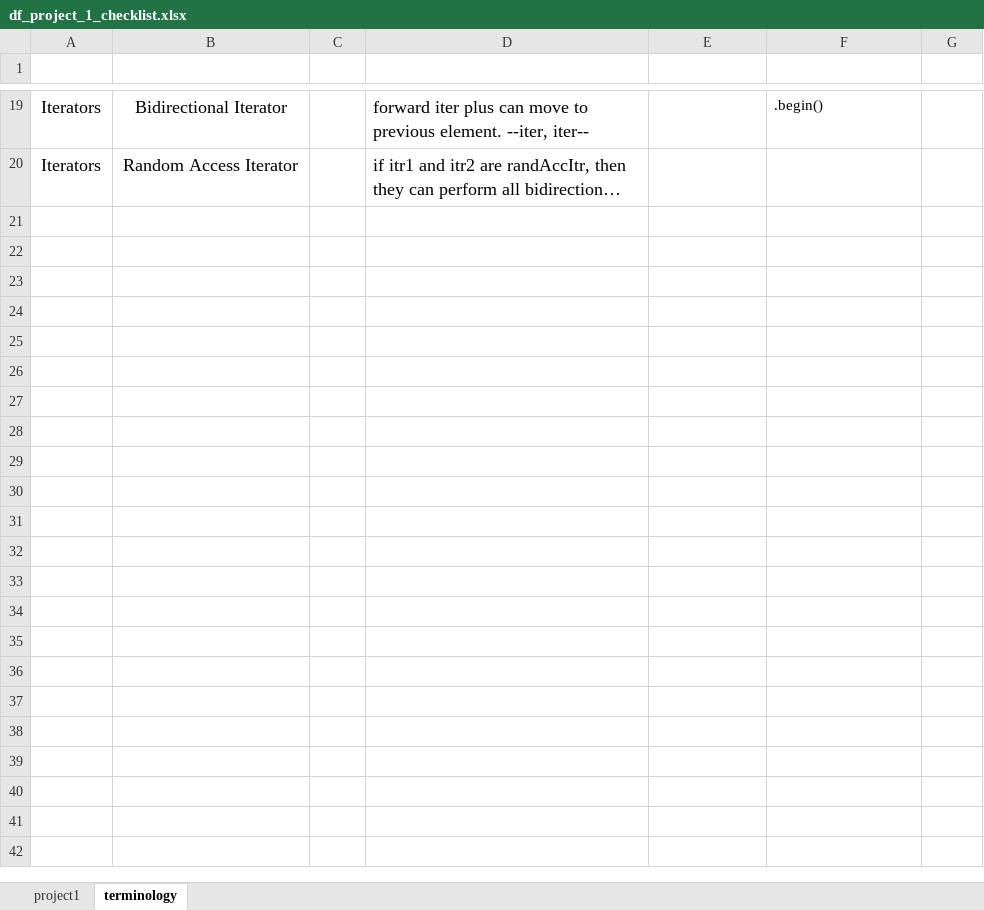
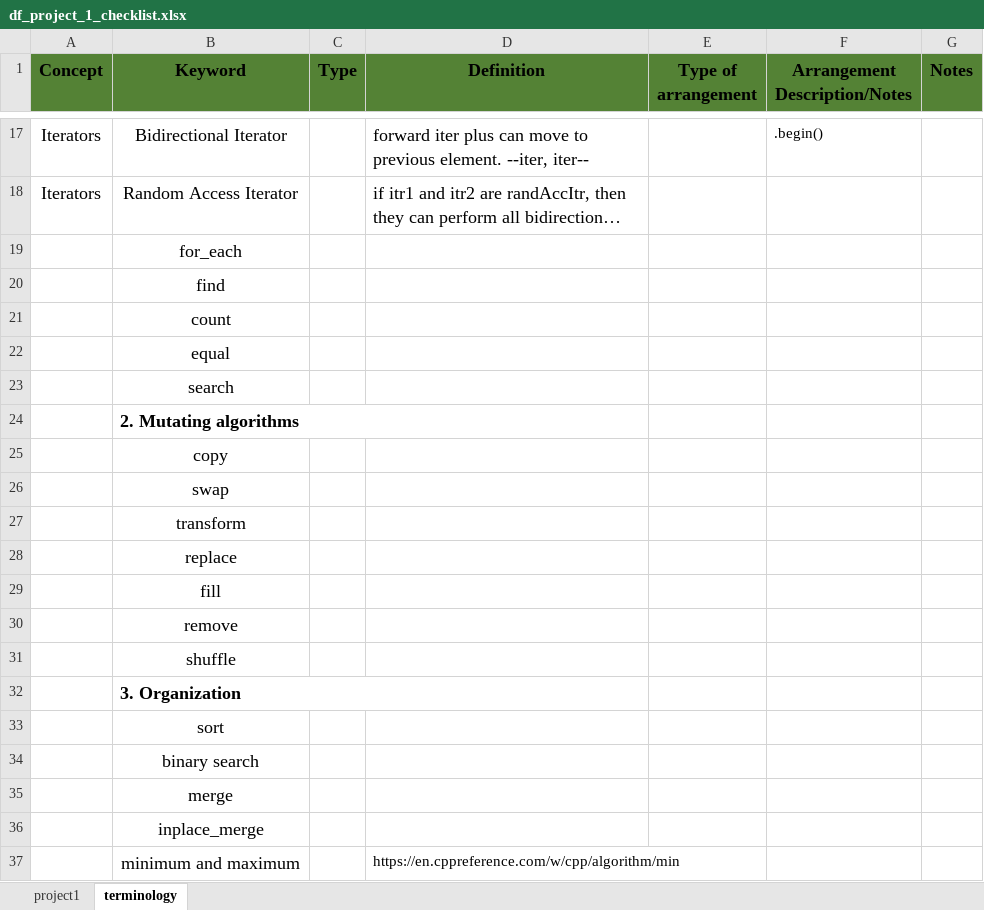
Before and after one commit to koa2019/cis17c_fall2023_2, an Excel workbook: projects/project_1/documents/df_project_1_checklist.xlsx, sheet terminology, drawn as a sheet; only a part is shown, gaps mark what is left out; long unchanged cells end in …; values as stored, in another font and other column widths than the file's, no borders; the diff covers the shown part only; the diff names each change by its address in the sheet, - before the commit and + after, or states it on an @@ line.

```diff
--- a/projects/project_1/documents/df_project_1_checklist.xlsx (sheet terminology)
+++ b/projects/project_1/documents/df_project_1_checklist.xlsx (sheet terminology)
-row 1: (empty)
+row 1: Concept | Keyword | Type | Definition | Type of arrangement | Arrangement Description/Notes | Notes
-A1:G1 fill: none
+A1:G1 fill: #548235
+row 19:  | for_each
+row 20:  | find
+row 21:  | count
+row 22:  | equal
+row 23:  | search
+row 24:  | 2. Mutating algorithms
+row 25:  | copy
+row 26:  | swap
+row 27:  | transform
+row 28:  | replace
+row 29:  | fill
+row 30:  | remove
+row 31:  | shuffle
+row 32:  | 3. Organization
+row 33:  | sort
+row 34:  | binary search
+row 35:  | merge
+row 36:  | inplace_merge
+row 37:  | minimum and maximum |  | https://en.cppreference.com/w/cpp/algorithm/min
```
Also changed, not shown: 2 removed rows, 9 edited cells and cell formats elsewhere in this sheet, sheet project1, 7 other files.
